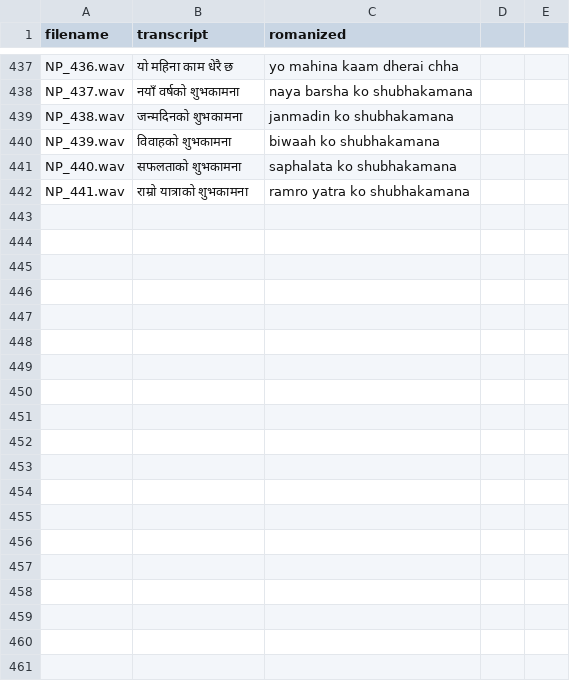
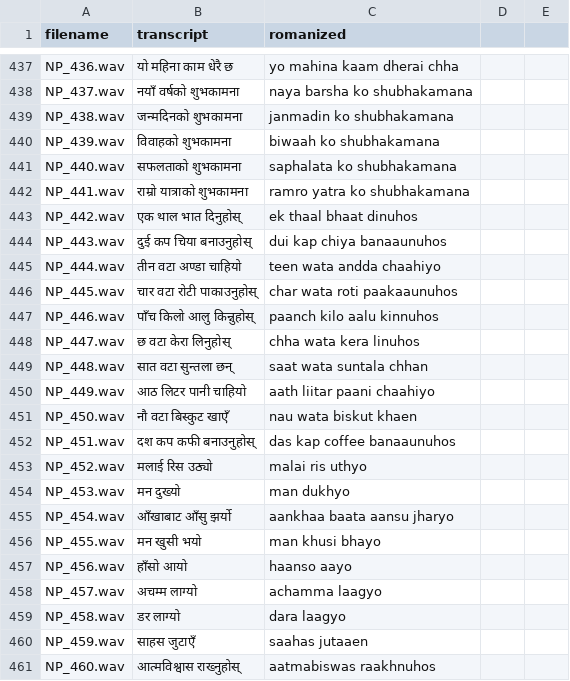
Before and after one commit to nepaman/nepali-voice-ai-pilot, a CSV file: data/metadata_all.csv, drawn as a sheet; only a part is shown, gaps mark what is left out; the diff covers the shown part only; the diff names each change by its address in the sheet, - before the commit and + after, or states it on an @@ line.

```diff
--- a/data/metadata_all.csv
+++ b/data/metadata_all.csv
+row 443: NP_442.wav | एक थाल भात दिनुहोस् | ek thaal bhaat dinuhos
+row 444: NP_443.wav | दुई कप चिया बनाउनुहोस् | dui kap chiya banaaunuhos
+row 445: NP_444.wav | तीन वटा अण्डा चाहियो | teen wata andda chaahiyo
+row 446: NP_445.wav | चार वटा रोटी पाकाउनुहोस् | char wata roti paakaaunuhos
+row 447: NP_446.wav | पाँच किलो आलु किन्नुहोस् | paanch kilo aalu kinnuhos
+row 448: NP_447.wav | छ वटा केरा लिनुहोस् | chha wata kera linuhos
+row 449: NP_448.wav | सात वटा सुन्तला छन् | saat wata suntala chhan
+row 450: NP_449.wav | आठ लिटर पानी चाहियो | aath liitar paani chaahiyo
+row 451: NP_450.wav | नौ वटा बिस्कुट खाएँ | nau wata biskut khaen
+row 452: NP_451.wav | दश कप कफी बनाउनुहोस् | das kap coffee banaaunuhos
+row 453: NP_452.wav | मलाई रिस उठ्यो | malai ris uthyo
+row 454: NP_453.wav | मन दुख्यो | man dukhyo
+row 455: NP_454.wav | आँखाबाट आँसु झर्यो | aankhaa baata aansu jharyo
+row 456: NP_455.wav | मन खुसी भयो | man khusi bhayo
+row 457: NP_456.wav | हाँसो आयो | haanso aayo
+row 458: NP_457.wav | अचम्म लाग्यो | achamma laagyo
+row 459: NP_458.wav | डर लाग्यो | dara laagyo
+row 460: NP_459.wav | साहस जुटाएँ | saahas jutaaen
+row 461: NP_460.wav | आत्मविश्वास राख्नुहोस् | aatmabiswas raakhnuhos
```
Also changed, not shown: 31 added rows elsewhere in this file, 50 other files.
